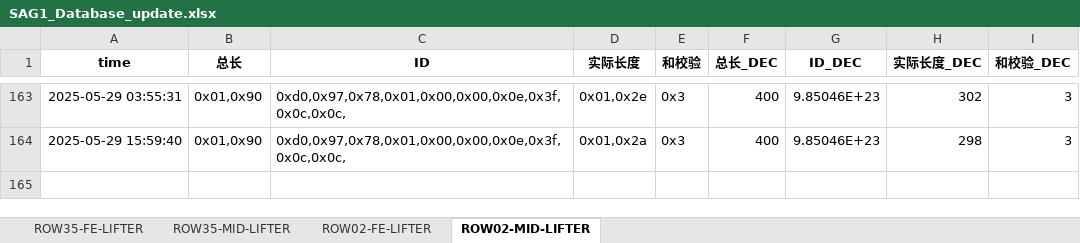
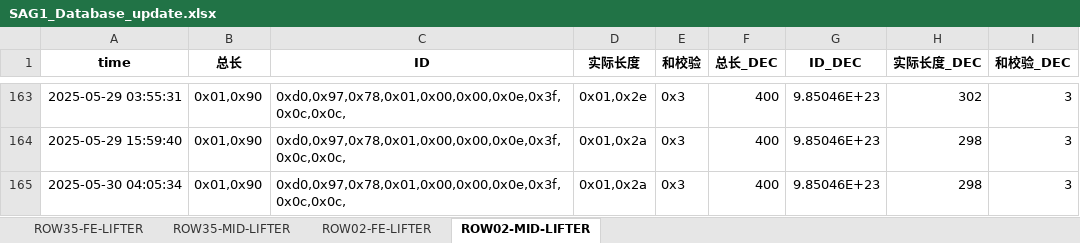
Before and after one commit to weichencsu/amman2503, an Excel workbook: SAG1_Database_update.xlsx, sheet ROW02-MID-LIFTER, drawn as a sheet; only a part is shown, gaps mark what is left out; values as stored, in another font and other column widths than the file's, no borders; the diff names each change by its address in the sheet, - before the commit and + after, or states it on an @@ line.

```diff
--- a/SAG1_Database_update.xlsx (sheet ROW02-MID-LIFTER)
+++ b/SAG1_Database_update.xlsx (sheet ROW02-MID-LIFTER)
+row 165: 2025-05-30 04:05:34 | 0x01,0x90 | 0xd0,0x97,0x78,0x01,0x00,0x00,0x0e,0x3f,0x0c,0x0c, | 0x01,0x2a | 0x3 | 400 | 9.85046E+23 | 298 | 3
```
Also changed, not shown: sheet ROW02-FE-LIFTER, sheet ROW35-MID-LIFTER, sheet ROW35-FE-LIFTER.
